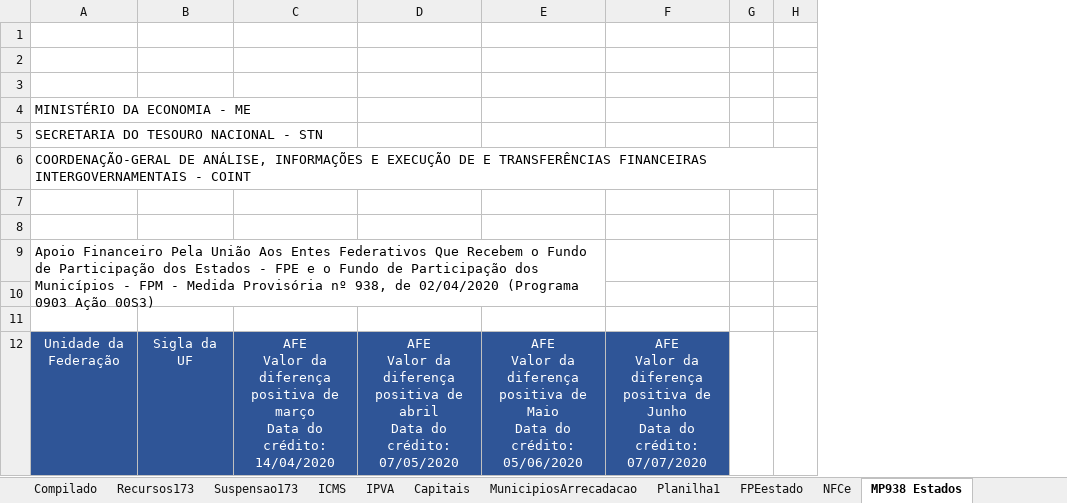
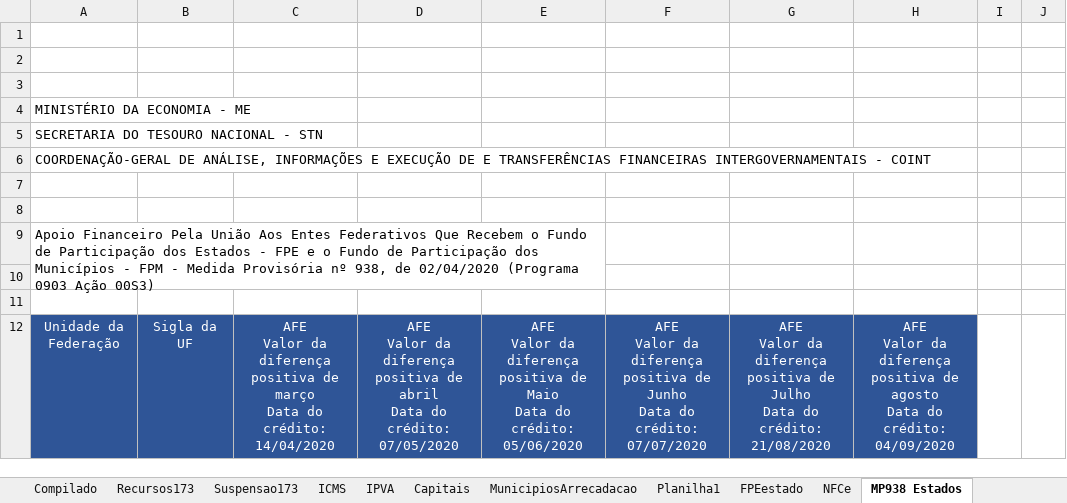
Before and after one commit to frsegundo/monitora-suporte-federativo, an Excel workbook: dadosTeste.xlsx, sheet MP938 Estados, drawn as a sheet; only a part is shown; values as stored, in another font and other column widths than the file's, no borders; charts and pictures not drawn; removed rows and columns are numbered as before the commit, all else as after; ↵ is a line break in a cell; the diff names each change by its address in the sheet, - before the commit and + after, or states it on an @@ line.

Commit message:
Com os primeiros dados de agosto

```diff
--- a/dadosTeste.xlsx (sheet MP938 Estados)
+++ b/dadosTeste.xlsx (sheet MP938 Estados)
+column G, row 12: AFE ↵ Valor da diferença positiva de Julho ↵ Data do crédito: 21/08/2020
+column H, row 12: AFE ↵ Valor da diferença positiva de agosto ↵ Data do crédito: 04/09/2020
-column H, empty
+column J, empty
```
Also changed, not shown: sheet Planilha1, sheet Compilado, sheet ICMS, sheet IPVA, sheet Recursos173, sheet Suspensao173, 1 more sheet, formulas that keep their value, 1 other file.
